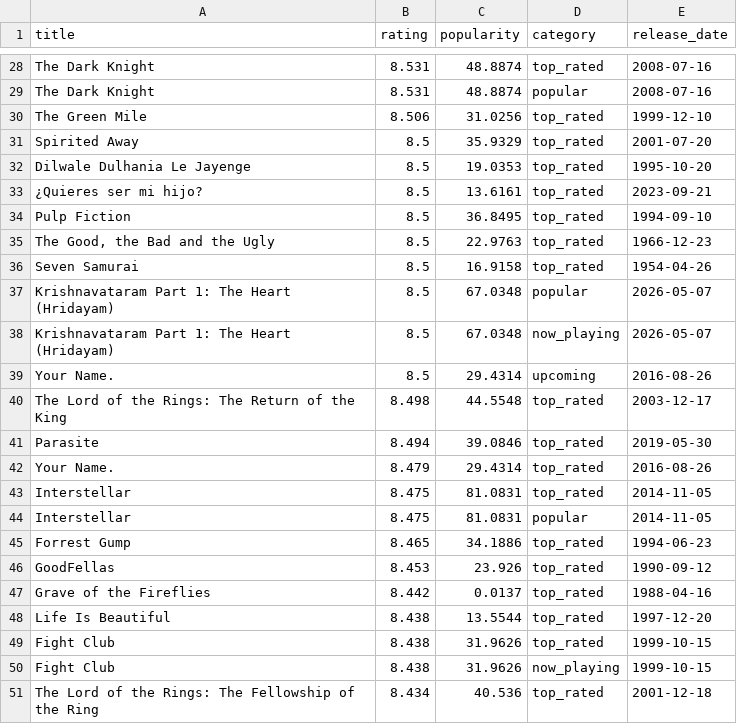
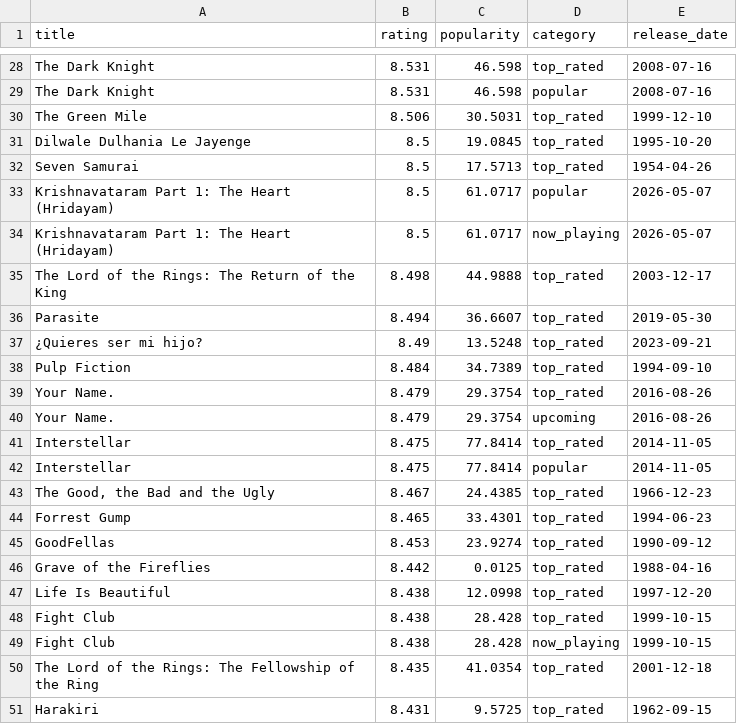
Before and after one commit to KOD-0101/movie-api-automation, a CSV file: top_movies.csv, drawn as a sheet; only a part is shown, gaps mark what is left out; removed rows and columns are numbered as before the commit, all else as after; the diff covers the shown part only; the diff names each change by its address in the sheet, - before the commit and + after, or states it on an @@ line.

```diff
--- a/top_movies.csv
+++ b/top_movies.csv
-C28:C29 (popularity): 48.8874
+C28:C29 (popularity): 46.598
-C30 (popularity): 31.0256
+C30 (popularity): 30.5031
-row 31: Spirited Away | 8.5 | 35.9329 | top_rated | 2001-07-20
-C31 (popularity): 19.0353
+C31 (popularity): 19.0845
-row 33: ¿Quieres ser mi hijo? | 8.5 | 13.6161 | top_rated | 2023-09-21
-row 34: Pulp Fiction | 8.5 | 36.8495 | top_rated | 1994-09-10
-row 35: The Good, the Bad and the Ugly | 8.5 | 22.9763 | top_rated | 1966-12-23
-C32 (popularity): 16.9158
+C32 (popularity): 17.5713
-C33:C34 (popularity): 67.0348
+C33:C34 (popularity): 61.0717
-row 39: Your Name. | 8.5 | 29.4314 | upcoming | 2016-08-26
-C35 (popularity): 44.5548
+C35 (popularity): 44.9888
-C36 (popularity): 39.0846
+C36 (popularity): 36.6607
+row 37: ¿Quieres ser mi hijo? | 8.49 | 13.5248 | top_rated | 2023-09-21
+row 38: Pulp Fiction | 8.484 | 34.7389 | top_rated | 1994-09-10
-C39 (popularity): 29.4314
+C39 (popularity): 29.3754
+row 40: Your Name. | 8.479 | 29.3754 | upcoming | 2016-08-26
-C41:C42 (popularity): 81.0831
+C41:C42 (popularity): 77.8414
+row 43: The Good, the Bad and the Ugly | 8.467 | 24.4385 | top_rated | 1966-12-23
-C44 (popularity): 34.1886
+C44 (popularity): 33.4301
-C45 (popularity): 23.926
+C45 (popularity): 23.9274
-C46 (popularity): 0.0137
+C46 (popularity): 0.0125
-C47 (popularity): 13.5544
+C47 (popularity): 12.0998
-C48:C49 (popularity): 31.9626
+C48:C49 (popularity): 28.428
-B50 (rating): 8.434
+B50 (rating): 8.435
-C50 (popularity): 40.536
+C50 (popularity): 41.0354
+row 51: Harakiri | 8.431 | 9.5725 | top_rated | 1962-09-15
```
Also changed, not shown: 6 added rows, 6 removed rows and 26 edited cells elsewhere in this file, 1 other file.
